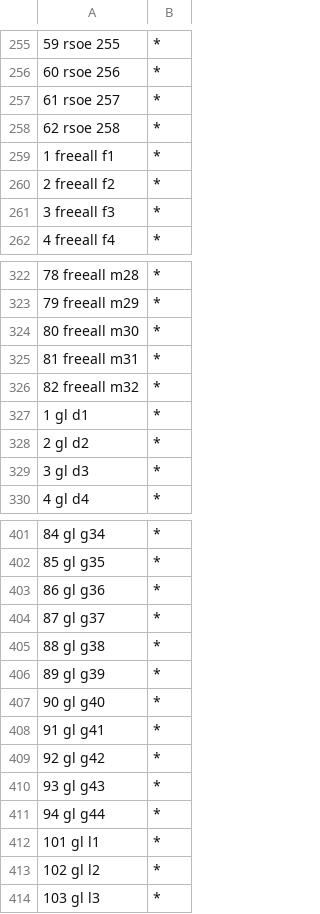
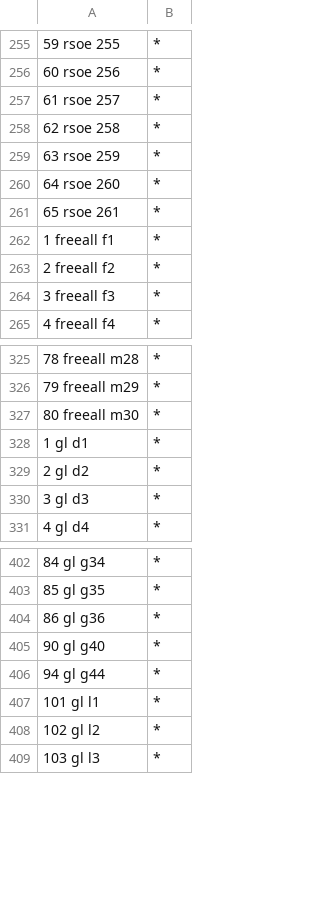
Before and after one commit to Deathmax/bf-sub-flair, a CSV file: flairlist.csv, drawn as a sheet; only a part is shown, gaps mark what is left out; removed rows and columns are numbered as before the commit, all else as after; the diff names each change by its address in the sheet, - before the commit and + after, or states it on an @@ line.

Commit message:
Updated Flair List

```diff
--- a/flairlist.csv
+++ b/flairlist.csv
+row 259: 63 rsoe 259 | *
+row 260: 64 rsoe 260 | *
+row 261: 65 rsoe 261 | *
-row 325: 81 freeall m31 | *
-row 326: 82 freeall m32 | *
-row 404: 87 gl g37 | *
-row 405: 88 gl g38 | *
-row 406: 89 gl g39 | *
-row 408: 91 gl g41 | *
-row 409: 92 gl g42 | *
-row 410: 93 gl g43 | *
```
